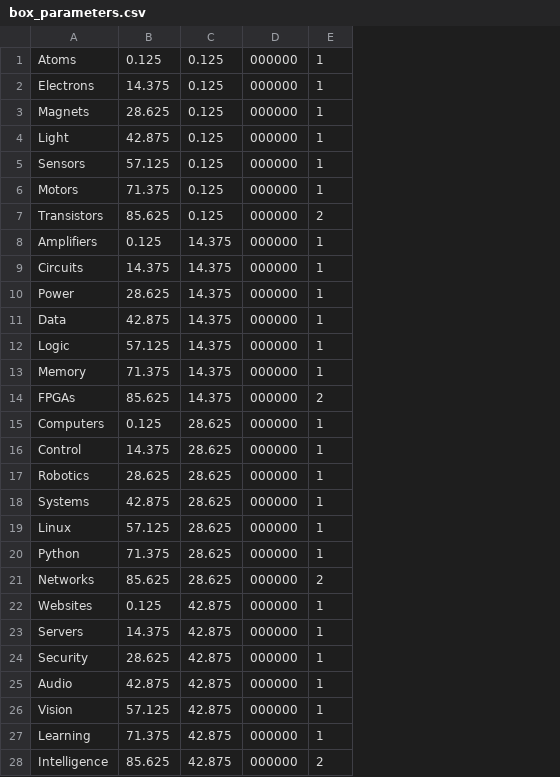
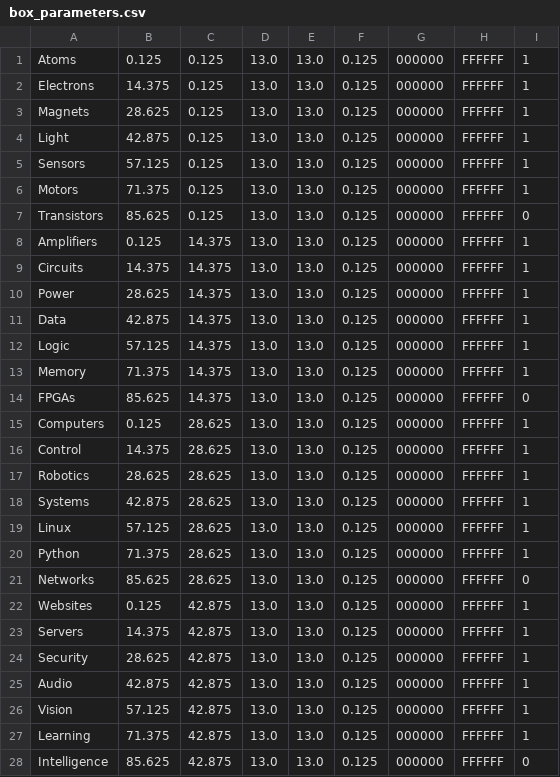
Before and after one commit to NoBlackBoxes/LastBlackBox, a CSV file: course/_designs/layout/box_parameters.csv, drawn as a sheet; addresses are those after the commit; the diff names each change by its address in the sheet, - before the commit and + after, or states it on an @@ line.

Commit message:
Refactor logo/layout generator into design library

```diff
--- a/course/_designs/layout/box_parameters.csv
+++ b/course/_designs/layout/box_parameters.csv
+column D, rows 1-28: all 13.0
+column E, rows 1-28: all 13.0
+column F, rows 1-28: all 0.125
+column H, rows 1-28: all FFFFFF
-I7: 2
+I7: 0
-I14: 2
+I14: 0
-I21: 2
+I21: 0
-I28: 2
+I28: 0
```
Also changed, not shown: course/_designs/logo/box_parameters_LBB.csv, course/_designs/logo/box_parameters_NBB.csv, 43 other files.
